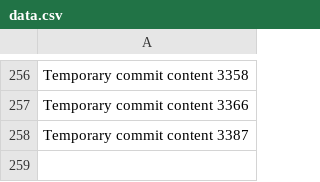
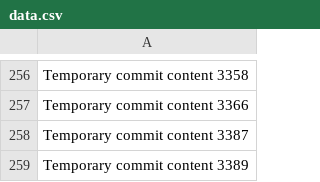
Before and after one commit to notarybob/band, a CSV file: edt/data.csv, drawn as a sheet; only a part is shown, gaps mark what is left out; the diff names each change by its address in the sheet, - before the commit and + after, or states it on an @@ line.

```diff
--- a/edt/data.csv
+++ b/edt/data.csv
+row 259: Temporary commit content 3389
```
